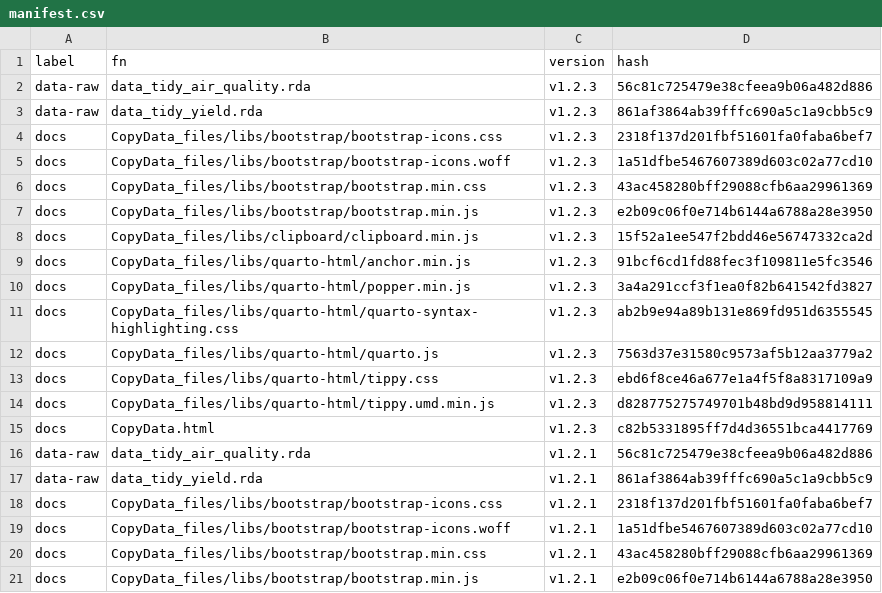
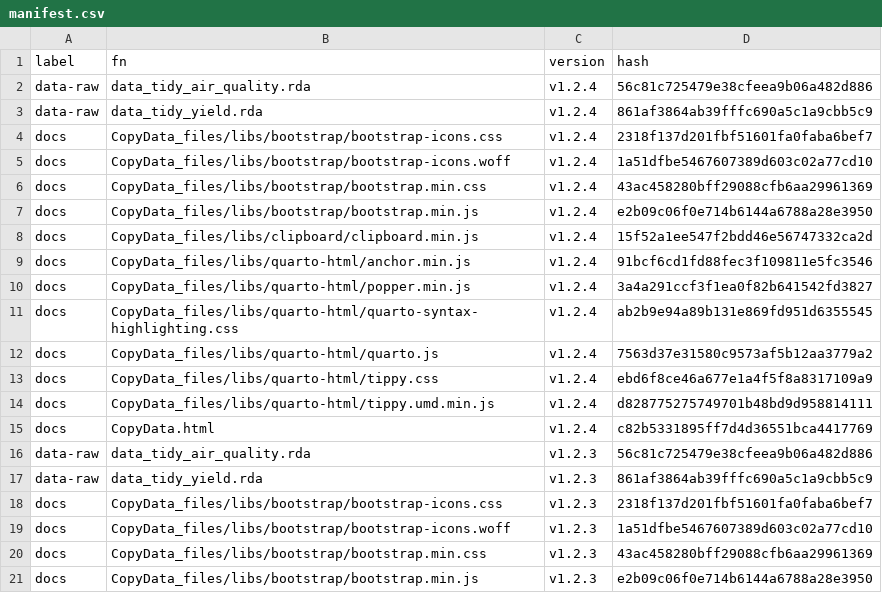
Before and after one commit to MiguelRodo/DataTidyRodoSTA2005S, a CSV file: manifest.csv, drawn as a sheet; only a part is shown; the shorter side is filled out with more unchanged rows.

```diff
--- a/manifest.csv
+++ b/manifest.csv
@@ -1,2 +1,16 @@
 "label","fn","version","hash"
+"data-raw","data_tidy_air_quality.rda","v1.2.4","56c81c725479e38cfeea9b06a482d886"
+"data-raw","data_tidy_yield.rda","v1.2.4","861af3864ab39fffc690a5c1a9cbb5c9"
+"docs","CopyData_files/libs/bootstrap/bootstrap-icons.css","v1.2.4","2318f137d201fbf51601fa0faba6bef7"
+"docs","CopyData_files/libs/bootstrap/bootstrap-icons.woff","v1.2.4","1a51dfbe5467607389d603c02a77cd10"
+"docs","CopyData_files/libs/bootstrap/bootstrap.min.css","v1.2.4","43ac458280bff29088cfb6aa29961369"
+"docs","CopyData_files/libs/bootstrap/bootstrap.min.js","v1.2.4","e2b09c06f0e714b6144a6788a28e3950"
+"docs","CopyData_files/libs/clipboard/clipboard.min.js","v1.2.4","15f52a1ee547f2bdd46e56747332ca2d"
+"docs","CopyData_files/libs/quarto-html/anchor.min.js","v1.2.4","91bcf6cd1fd88fec3f109811e5fc3546"
+"docs","CopyData_files/libs/quarto-html/popper.min.js","v1.2.4","3a4a291ccf3f1ea0f82b641542fd3827"
+"docs","CopyData_files/libs/quarto-html/quarto-syntax-highlighting.css","v1.2.4","ab2b9e94a89b131e869fd951d6355545"
+"docs","CopyData_files/libs/quarto-html/quarto.js","v1.2.4","7563d37e31580c9573af5b12aa3779a2"
+"docs","CopyData_files/libs/quarto-html/tippy.css","v1.2.4","ebd6f8ce46a677e1a4f5f8a8317109a9"
+"docs","CopyData_files/libs/quarto-html/tippy.umd.min.js","v1.2.4","d828775275749701b48bd9d958814111"
+"docs","CopyData.html","v1.2.4","c82b5331895ff7d4d36551bca4417769"
 "data-raw","data_tidy_air_quality.rda","v1.2.3","56c81c725479e38cfeea9b06a482d886"
```
Also changed, not shown: 2 other files.
